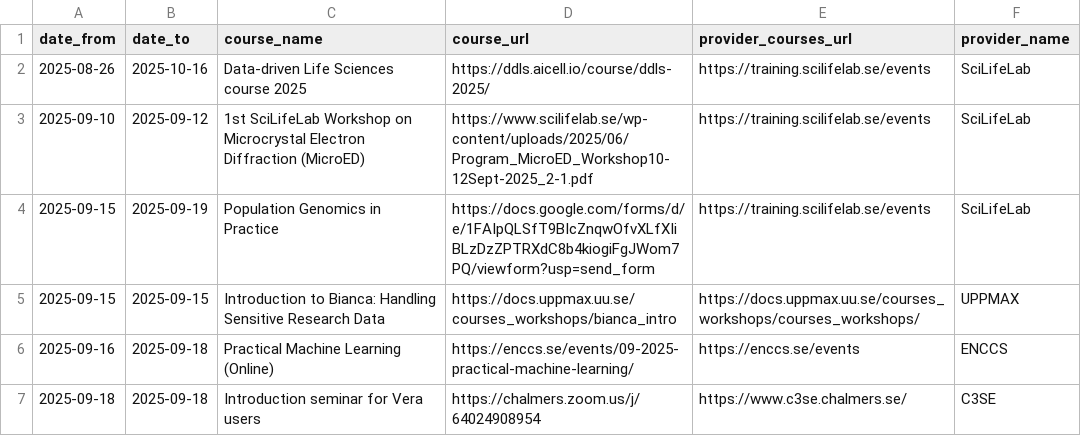
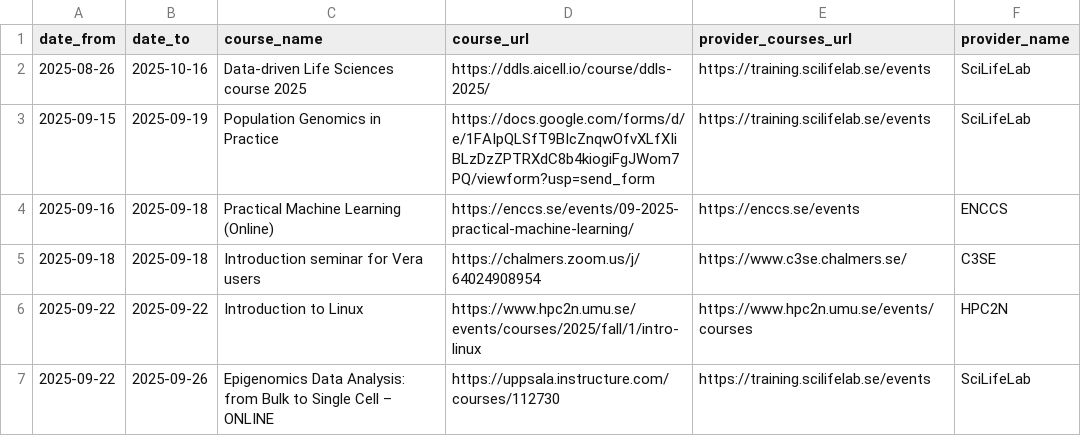
Before and after one commit to NBISweden/SCoRe_user_doc, a CSV file: docs/courses.csv, drawn as a sheet; only a part is shown; the shorter side is filled out with more unchanged rows; removed rows and columns are numbered as before the commit, all else as after; the diff covers the shown part only; the diff names each change by its address in the sheet, - before the commit and + after, or states it on an @@ line.

```diff
--- a/docs/courses.csv
+++ b/docs/courses.csv
-row 3: 2025-09-10 | 2025-09-12 | 1st SciLifeLab Workshop on Microcrystal Electron Diffraction (MicroED) | https://www.scilifelab.se/wp-content/uploads/2025/06/Program_MicroED_Workshop10-12Sept-2025_2-1.pdf | https://training.scilifelab.se/events | SciLifeLab
-row 5: 2025-09-15 | 2025-09-15 | Introduction to Bianca: Handling Sensitive Research Data | https://docs.uppmax.uu.se/courses_workshops/bianca_intro | https://docs.uppmax.uu.se/courses_workshops/courses_workshops/ | UPPMAX
```
Also changed, not shown: 5 added rows, 1 removed row and 1 edited cell elsewhere in this file, 2 other files.
